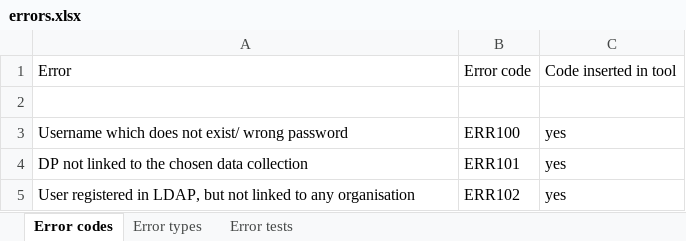
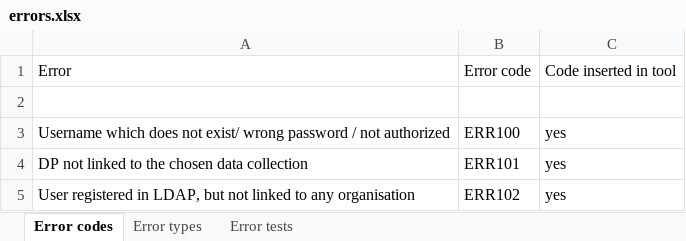
Before and after one commit to stav2345/efsa-rcl, an Excel workbook: doc/errors/errors.xlsx, sheet Error codes, drawn as a sheet; only a part is shown; values as stored, in another font and other column widths than the file's, no borders; table styles not drawn; the diff names each change by its address in the sheet, - before the commit and + after, or states it on an @@ line.

```diff
--- a/doc/errors/errors.xlsx (sheet Error codes)
+++ b/doc/errors/errors.xlsx (sheet Error codes)
-A3: …wrong password
+A3: …wrong password / not authorized
```
Also changed, not shown: sheet Error tests, 12 other files.
